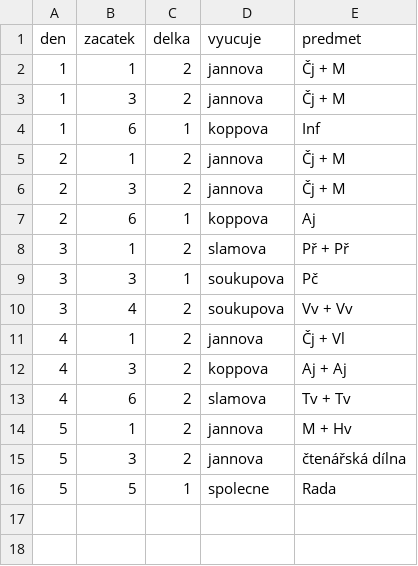
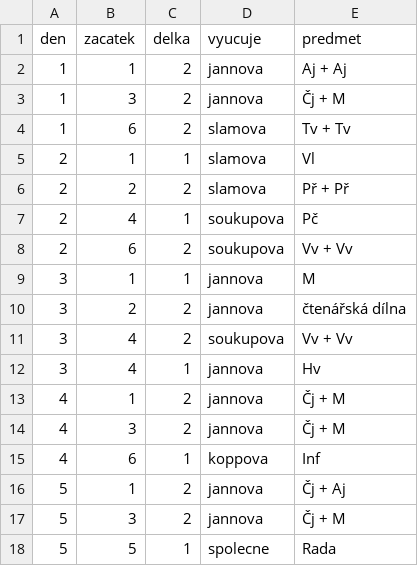
Before and after one commit to matyaskopp/zsplavsko-rozvrh, a CSV file: data/rozvrh_4.csv, drawn as a sheet.

Commit message:
rozvrh 2023/24 rozvrh_4.csv

```diff
--- a/data/rozvrh_4.csv
+++ b/data/rozvrh_4.csv
@@ -1,16 +1,18 @@
 den,zacatek,delka,vyucuje,predmet
-1,1,2,jannova,Čj + M
+1,1,2,jannova,Aj + Aj
 1,3,2,jannova,Čj + M
-1,6,1,koppova,Inf
-2,1,2,jannova,Čj + M
-2,3,2,jannova,Čj + M
-2,6,1,koppova,Aj
-3,1,2,slamova,Př + Př
-3,3,1,soukupova,Pč
+1,6,2,slamova,Tv + Tv
+2,1,1,slamova,Vl
+2,2,2,slamova,Př + Př
+2,4,1,soukupova,Pč
+2,6,2,soukupova,Vv + Vv
+3,1,1,jannova,M
+3,2,2,jannova,čtenářská dílna
 3,4,2,soukupova,Vv + Vv
-4,1,2,jannova,Čj + Vl
-4,3,2,koppova,Aj + Aj
-4,6,2,slamova,Tv + Tv
-5,1,2,jannova,M + Hv
-5,3,2,jannova,čtenářská dílna
+3,4,1,jannova,Hv
+4,1,2,jannova,Čj + M
+4,3,2,jannova,Čj + M
+4,6,1,koppova,Inf
+5,1,2,jannova,Čj + Aj
+5,3,2,jannova,Čj + M
 5,5,1,spolecne,Rada
```
